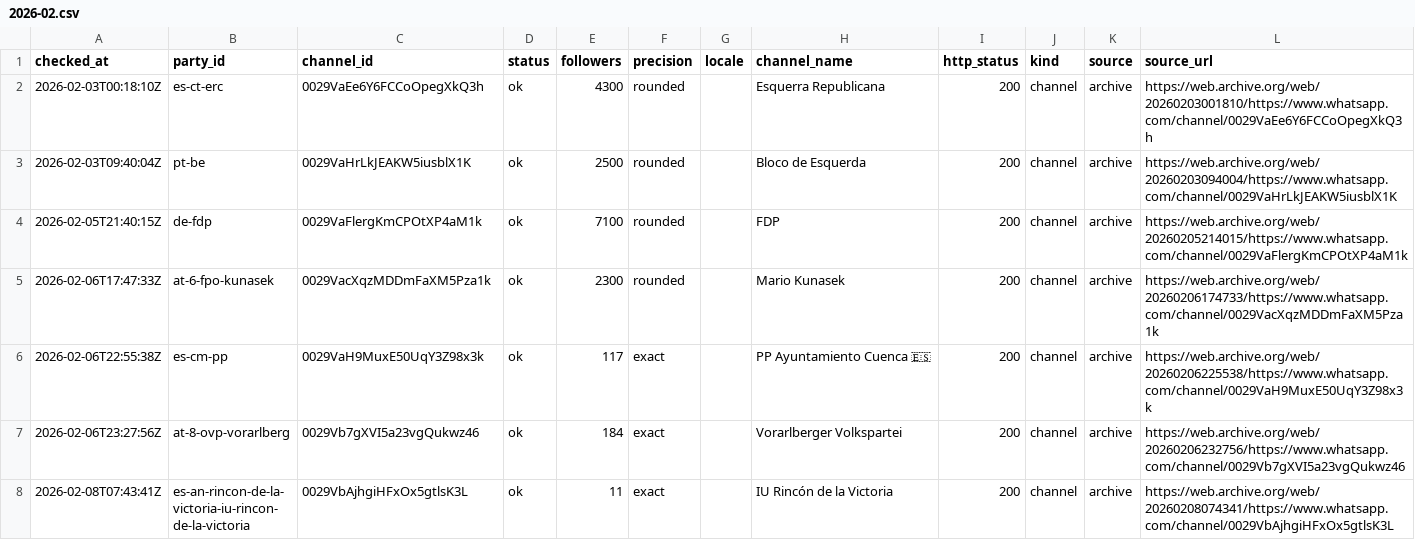
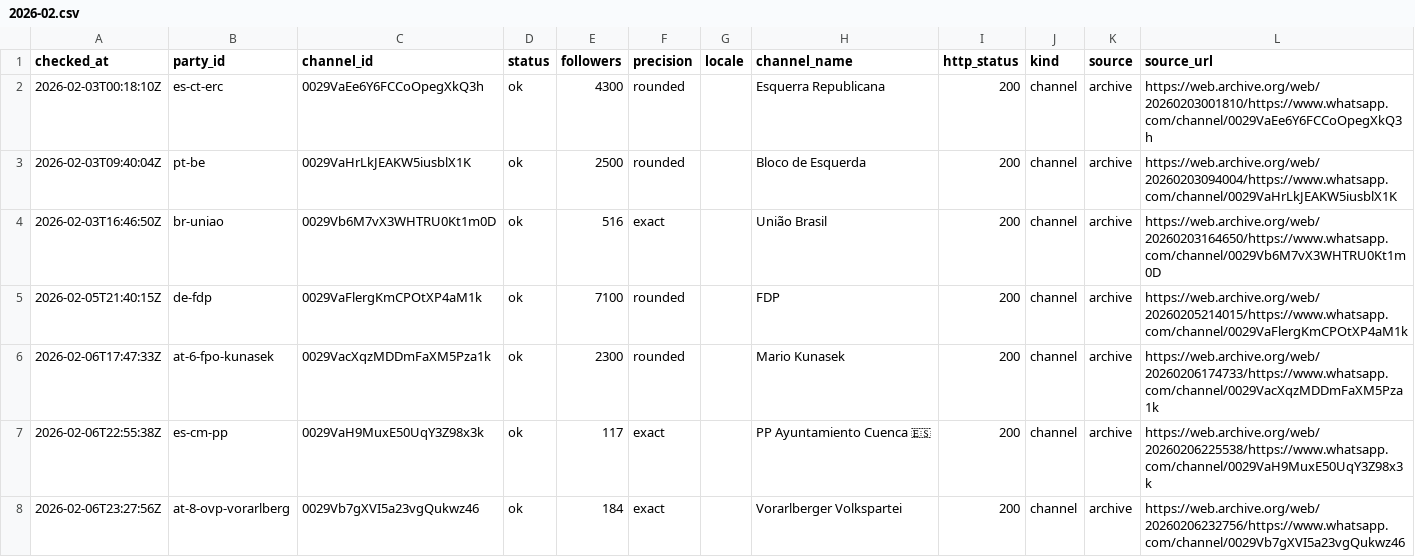
Before and after one commit to procom-dev/political-whatsapp-channels, a CSV file: datasets/party-channels/observations/2026-02.csv, drawn as a sheet; only a part is shown; the shorter side is filled out with more unchanged rows; the diff covers the shown part only; the diff names each change by its address in the sheet, - before the commit and + after, or states it on an @@ line.

```diff
--- a/datasets/party-channels/observations/2026-02.csv
+++ b/datasets/party-channels/observations/2026-02.csv
+row 4: 2026-02-03T16:46:50Z | br-uniao | 0029Vb6M7vX3WHTRU0Kt1m0D | ok | 516 | exact |  | União Brasil | 200 | channel | archive | https://web.archive.org/web/20260203164650/https://www.whatsapp.com/channel/0029Vb6M7vX3WHTRU0Kt1m0D
```
Also changed, not shown: 2 added rows elsewhere in this file, datasets/party-channels/observations/2024-06.csv, datasets/party-channels/observations/2025-09.csv, 33 other files.
